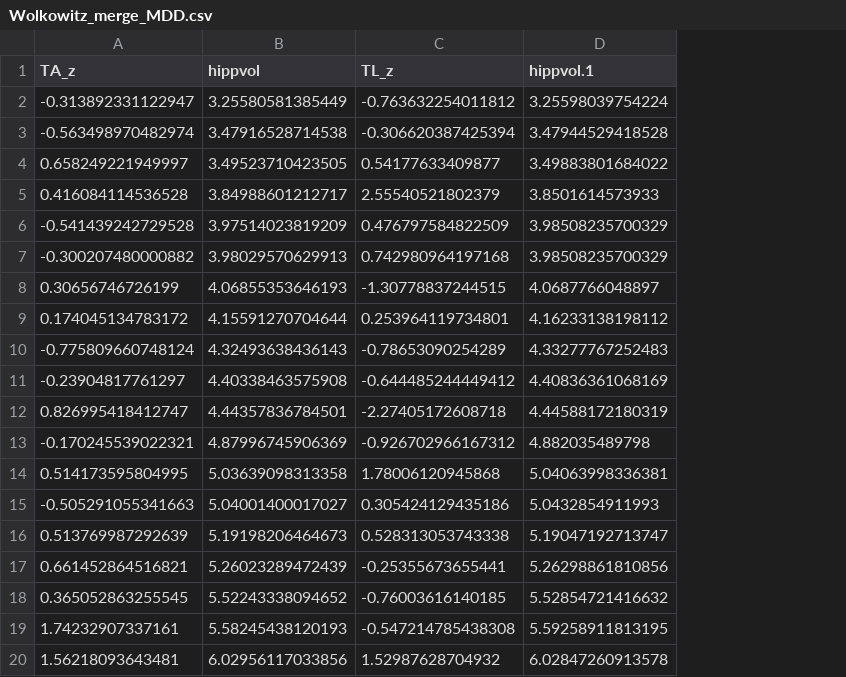
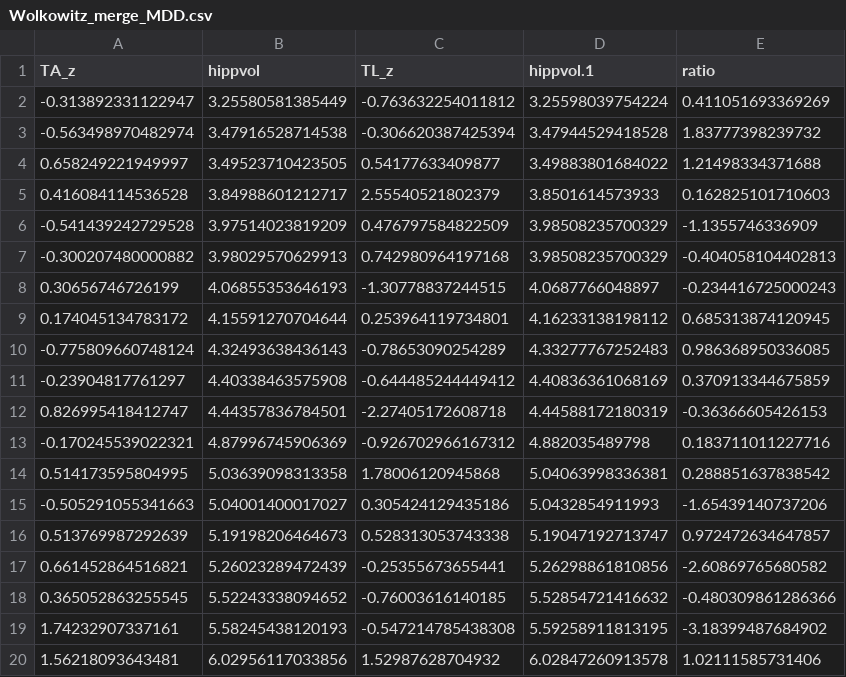
Before and after one commit to GNilsonne/hippocampus-volume-telomere-length, a CSV file: Wolkowitz_merge_MDD.csv, drawn as a sheet; the diff names each change by its address in the sheet, - before the commit and + after, or states it on an @@ line.

Commit message:
Added ratio

```diff
--- a/Wolkowitz_merge_MDD.csv
+++ b/Wolkowitz_merge_MDD.csv
+column E (ratio), rows 2-20: 0.411051693369269 | 1.83777398239732 | 1.21498334371688 | 0.162825101710603 | -1.1355746336909 | -0.404058104402813 | -0.234416725000243 | 0.685313874120945 | 0.986368950336085 | 0.370913344675859 | -0.36366605426153 | 0.183711011227716 | 0.288851637838542 | -1.65439140737206 | 0.972472634647857 | -2.60869765680582 | -0.480309861286366 | -3.18399487684902 | 1.02111585731406
```
Also changed, not shown: Wolkowitz_merge_Con.csv.
